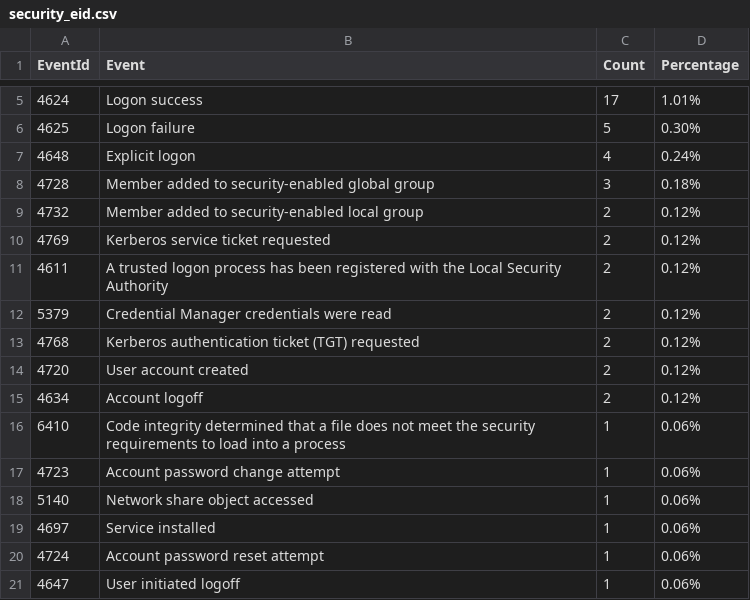
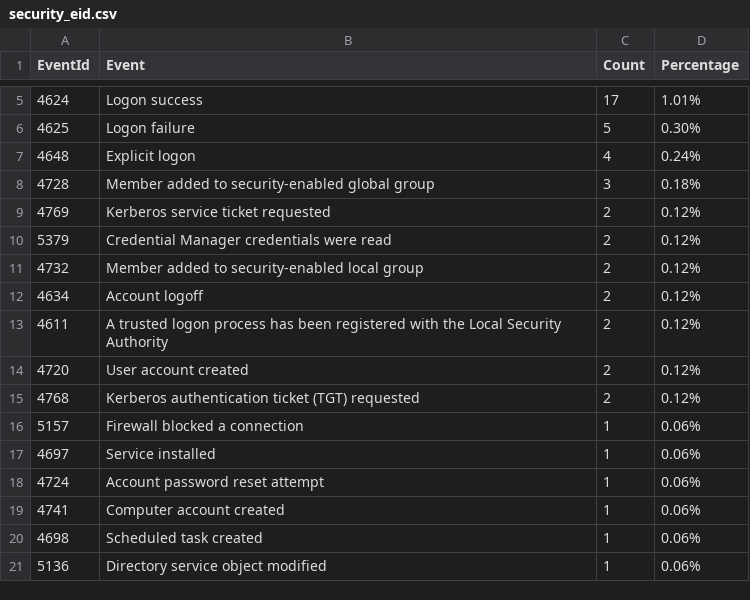
Before and after one commit to fukusuket/InvestigateWindowsLogSetting, a CSV file: security_eid.csv, drawn as a sheet; only a part is shown, gaps mark what is left out.

```diff
--- a/security_eid.csv
+++ b/security_eid.csv
@@ -8,14 +8,14 @@ EventId,Event,Count,Percentage
 4728,Member added to security-enabled global group,3,0.18%
+4769,Kerberos service ticket requested,2,0.12%
+5379,Credential Manager credentials were read,2,0.12%
 4732,Member added to security-enabled local group,2,0.12%
-4769,Kerberos service ticket requested,2,0.12%
+4634,Account logoff,2,0.12%
 4611,A trusted logon process has been registered with the Local Security Authority,2,0.12%
-5379,Credential Manager credentials were read,2,0.12%
+4720,User account created,2,0.12%
 4768,Kerberos authentication ticket (TGT) requested,2,0.12%
-4720,User account created,2,0.12%
-4634,Account logoff,2,0.12%
-6410,Code integrity determined that a file does not meet the security requirements to load into a process,1,0.06%
-4723,Account password change attempt,1,0.06%
-5140,Network share object accessed,1,0.06%
+5157,Firewall blocked a connection,1,0.06%
 4697,Service installed,1,0.06%
 4724,Account password reset attempt,1,0.06%
-4647,User initiated logoff,1,0.06%
+4741,Computer account created,1,0.06%
+4698,Scheduled task created,1,0.06%
+5136,Directory service object modified,1,0.06%
```
Also changed, not shown: sigma_eid.csv, 3 other files.
